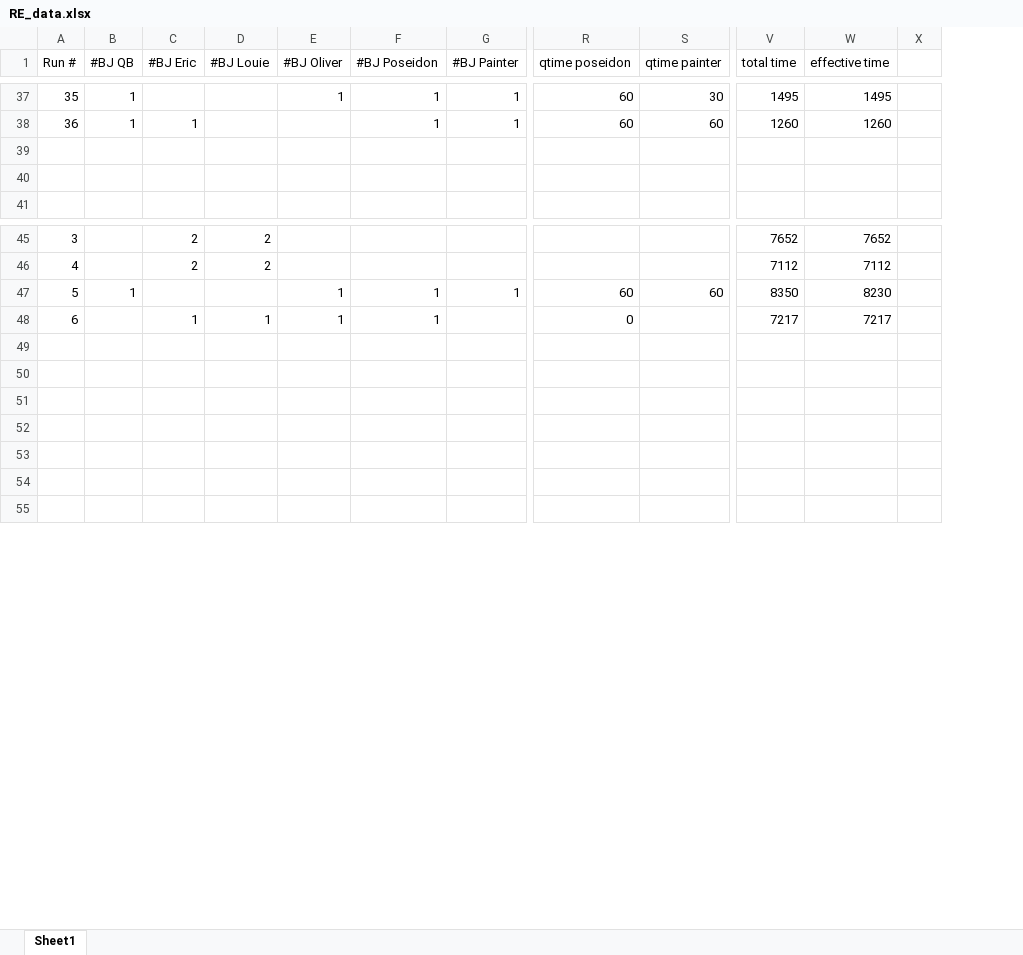
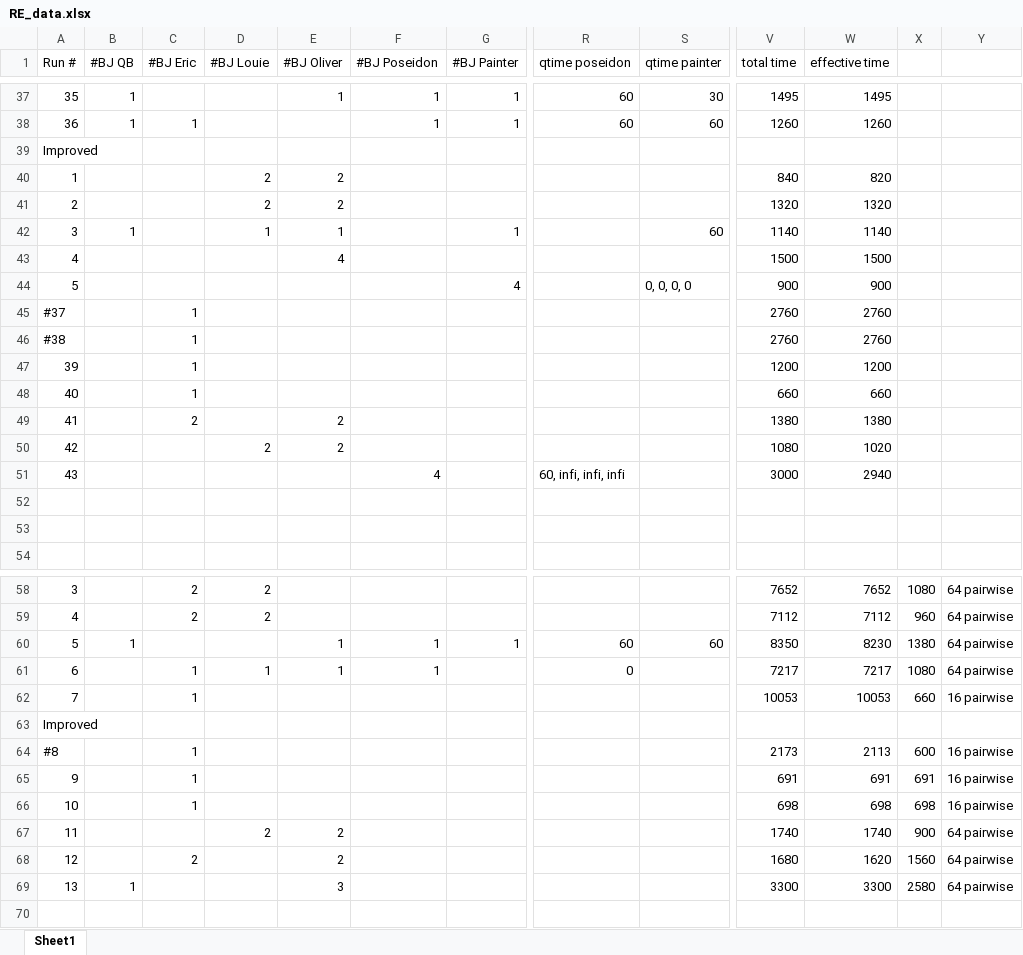
Before and after one commit to saga-project/saga-cpp-legacy-projects, an Excel workbook: applications/async-re/data/RE_data.xlsx, sheet Sheet1, drawn as a sheet; only a part is shown, gaps mark what is left out; values as stored, in another font and other column widths than the file's, no borders; charts and pictures not drawn; removed rows and columns are numbered as before the commit, all else as after; rows hold the shown columns only; the diff covers the shown part only; the diff names each change by its address in the sheet, - before the commit and + after, or states it on an @@ line.

Commit message:
more data in the excel
git-svn-id: file://localhost/tmp/svn2git/svn@2738 defb5e50-622e-49ec-a68e-d72c7db87b45

```diff
--- a/applications/async-re/data/RE_data.xlsx (sheet Sheet1)
+++ b/applications/async-re/data/RE_data.xlsx (sheet Sheet1)
-column X, empty
+column X, rows 58-64: 1080 | 960 | 1380 | 1080 | 660 |  | 600
+column Y, rows 58-64: 64 pairwise | 64 pairwise | 64 pairwise | 64 pairwise | 16 pairwise |  | 16 pairwise
+row 39: Improved
+row 40: 1 |  |  | 2 | 2 |  |  |  |  | 840 | 820
+row 41: 2 |  |  | 2 | 2 |  |  |  |  | 1320 | 1320
+row 42: 3 | 1 |  | 1 | 1 |  | 1 |  | 60 | 1140 | 1140
+row 43: 4 |  |  |  | 4 |  |  |  |  | 1500 | 1500
+row 44: 5 |  |  |  |  |  | 4 |  | 0, 0, 0, 0 | 900 | 900
+row 45: #37 |  | 1 |  |  |  |  |  |  | 2760 | 2760
+row 46: #38 |  | 1 |  |  |  |  |  |  | 2760 | 2760
+row 47: 39 |  | 1 |  |  |  |  |  |  | 1200 | 1200
+row 48: 40 |  | 1 |  |  |  |  |  |  | 660 | 660
+row 49: 41 |  | 2 |  | 2 |  |  |  |  | 1380 | 1380
+row 50: 42 |  |  | 2 | 2 |  |  |  |  | 1080 | 1020
+row 51: 43 |  |  |  |  | 4 |  | 60, infi, infi, infi |  | 3000 | 2940
-row 62: (empty)
+row 62: 7 |  | 1 |  |  |  |  |  |  | 10053 | 10053 | 660 | 16 pairwise
-A63 (Run #): (empty)
+A63 (Run #): Improved
-row 64: (empty)
+row 64: #8 |  | 1 |  |  |  |  |  |  | 2173 | 2113 | 600 | 16 pairwise
-row 52: (empty)
-row 53: (empty)
-row 54: (empty)
+row 65: 9 |  | 1 |  |  |  |  |  |  | 691 | 691 | 691 | 16 pairwise
+row 66: 10 |  | 1 |  |  |  |  |  |  | 698 | 698 | 698 | 16 pairwise
+row 67: 11 |  |  | 2 | 2 |  |  |  |  | 1740 | 1740 | 900 | 64 pairwise
+row 68: 12 |  | 2 |  | 2 |  |  |  |  | 1680 | 1620 | 1560 | 64 pairwise
+row 69: 13 | 1 |  |  | 3 |  |  |  |  | 3300 | 3300 | 2580 | 64 pairwise
```
Also changed, not shown: 11 added rows and 3 edited cells elsewhere in this sheet, charts or pictures.
